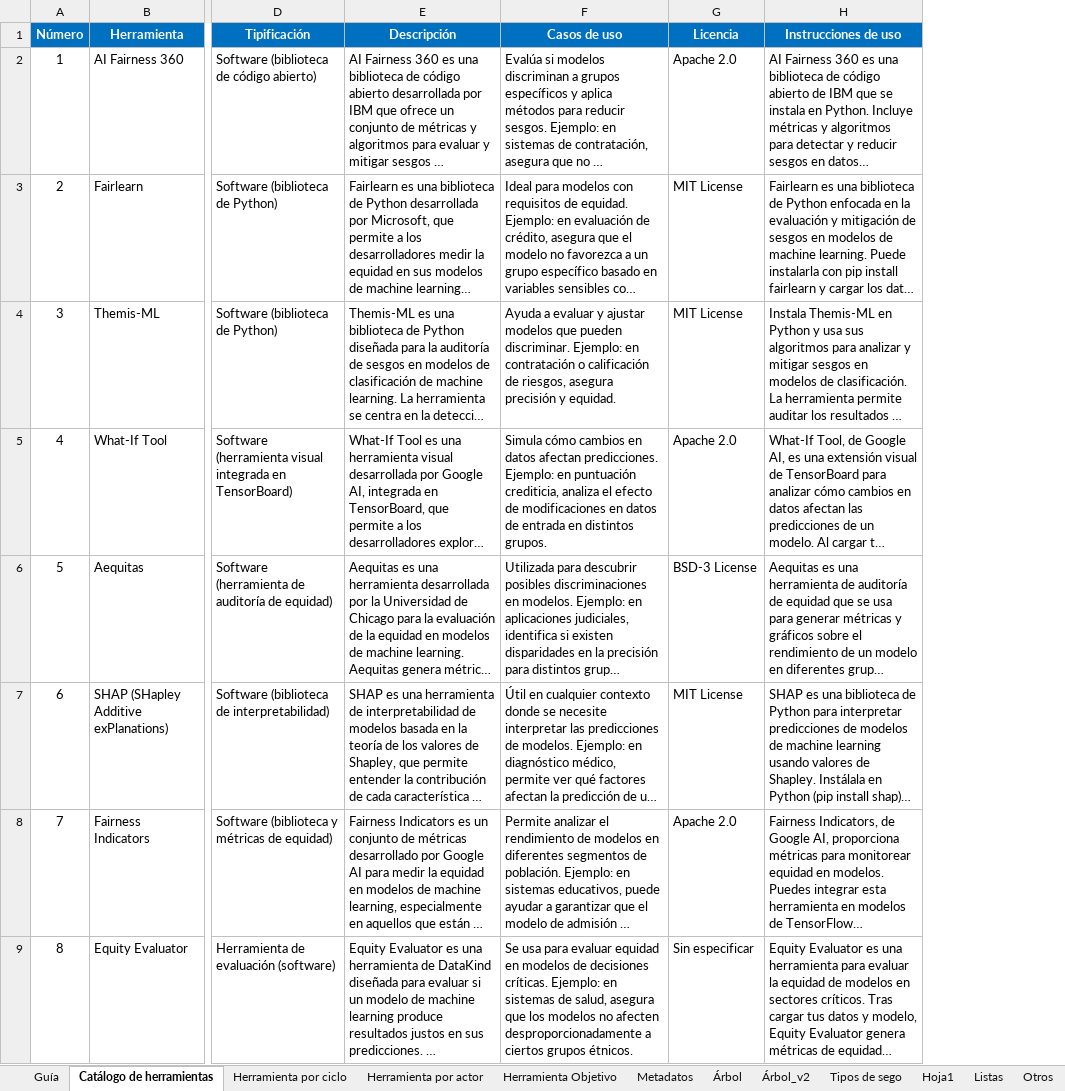
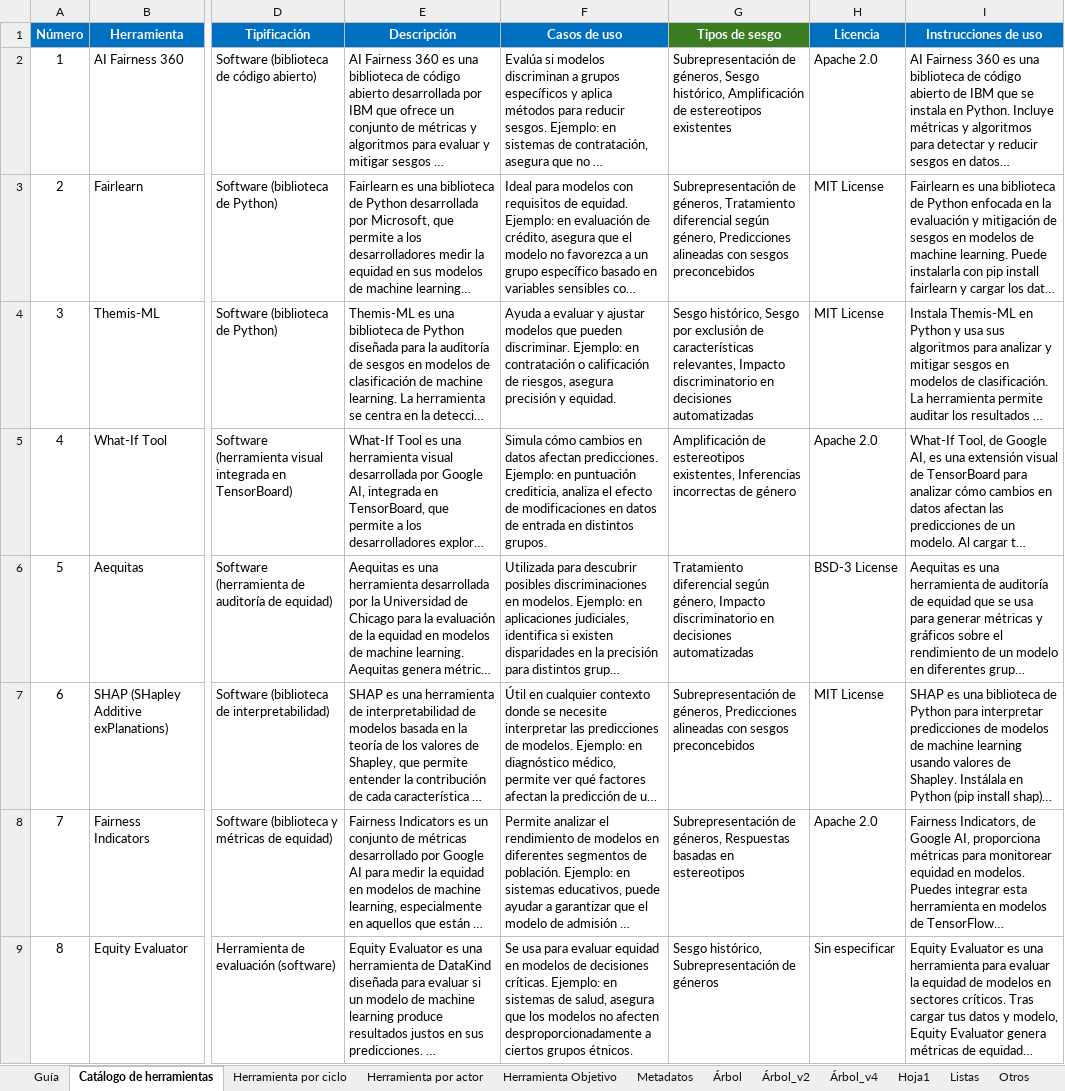
Before and after one commit to daniluck913/equidad-genero-ia, an Excel workbook: data.xlsx, sheet Catálogo de herramientas, drawn as a sheet; only a part is shown, gaps mark what is left out; long unchanged cells end in …; values as stored, in another font and other column widths than the file's, no borders; the diff names each change by its address in the sheet, - before the commit and + after, or states it on an @@ line.

Commit message:
Mejora sesgos árbol de decisión

```diff
--- a/data.xlsx (sheet Catálogo de herramientas)
+++ b/data.xlsx (sheet Catálogo de herramientas)
-sheet tab: Tipos de sego
+sheet tab: Árbol_v4
+column G (Tipos de sesgo), rows 2-9: Subrepresentación de géneros, Sesgo histórico, Amplificación de estereotipos existentes | Subrepresentación de géneros, Tratamiento diferencial según género, Predicciones alineadas con sesgos preconcebidos | Sesgo histórico, Sesgo por exclusión de características relevantes, Impacto discriminatorio en decisiones automatizadas | Amplificación de estereotipos existentes, Inferencias incorrectas de género | Tratamiento diferencial según género, Impacto discriminatorio en decisiones automatizadas | Subrepresentación de géneros, Predicciones alineadas con sesgos preconcebidos | Subrepresentación de géneros, Respuestas basadas en estereotipos | Sesgo histórico, Subrepresentación de géneros
```
Also changed, not shown: sheet Árbol_v4, 6 other files.
